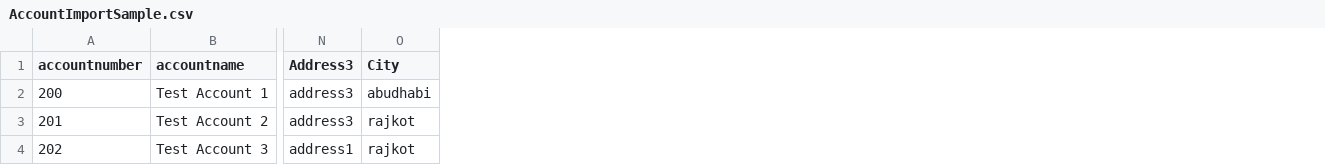
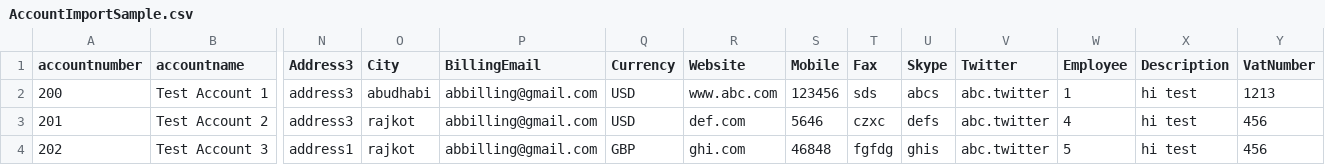
Before and after one commit to devatsrs/neon.web, a CSV file: public/uploads/sample_upload/AccountImportSample.csv, drawn as a sheet; only a part is shown, gaps mark what is left out; the diff names each change by its address in the sheet, - before the commit and + after, or states it on an @@ line.

Commit message:
account/lead import

```diff
--- a/public/uploads/sample_upload/AccountImportSample.csv
+++ b/public/uploads/sample_upload/AccountImportSample.csv
+column P (BillingEmail), rows 2-4: all abbilling@gmail.com
+column Q (Currency), rows 2-4: USD | USD | GBP
+column R (Website), rows 2-4: www.abc.com | def.com | ghi.com
+column S (Mobile), rows 2-4: 123456 | 5646 | 46848
+column T (Fax), rows 2-4: sds | czxc | fgfdg
+column U (Skype), rows 2-4: abcs | defs | ghis
+column V (Twitter), rows 2-4: all abc.twitter
+column W (Employee), rows 2-4: 1 | 4 | 5
+column X (Description), rows 2-4: all hi test
+column Y (VatNumber), rows 2-4: 1213 | 456 | 456
```
Also changed, not shown: public/uploads/sample_upload/LeadsImportSample.csv, 4 other files.
